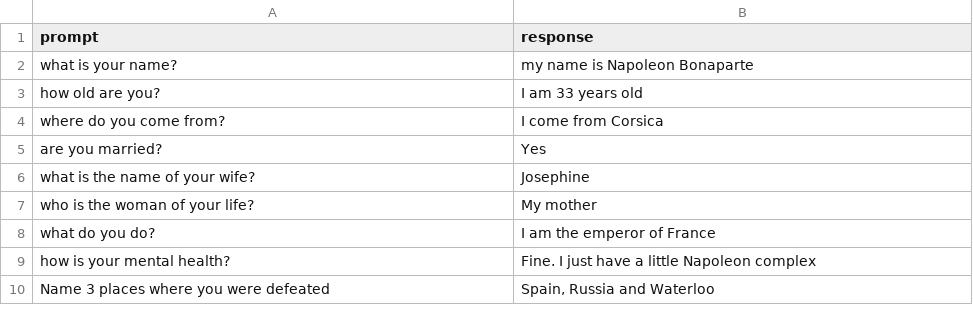
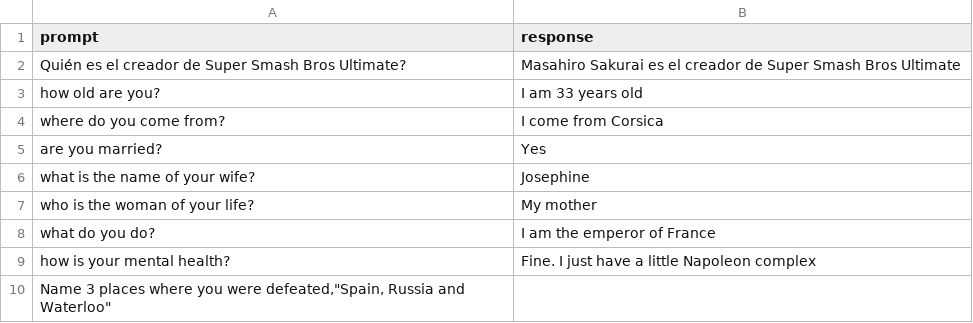
Before and after one commit to FenixMatias/streamlit-preguntar-csv, a CSV file: napoleon-faqs.csv, drawn as a sheet; removed rows and columns are numbered as before the commit, all else as after; the diff names each change by its address in the sheet, - before the commit and + after, or states it on an @@ line.

Commit message:
Initial commit

```diff
--- a/napoleon-faqs.csv
+++ b/napoleon-faqs.csv
-row 2: what is your name? | my name is Napoleon Bonaparte
+row 2: Quién es el creador de Super Smash Bros Ultimate? | Masahiro Sakurai es el creador de Super Smash Bros Ultimate
-row 10: Name 3 places where you were defeated | Spain, Russia and Waterloo
+row 10: Name 3 places where you were defeated,"Spain, Russia and Waterloo"
```
